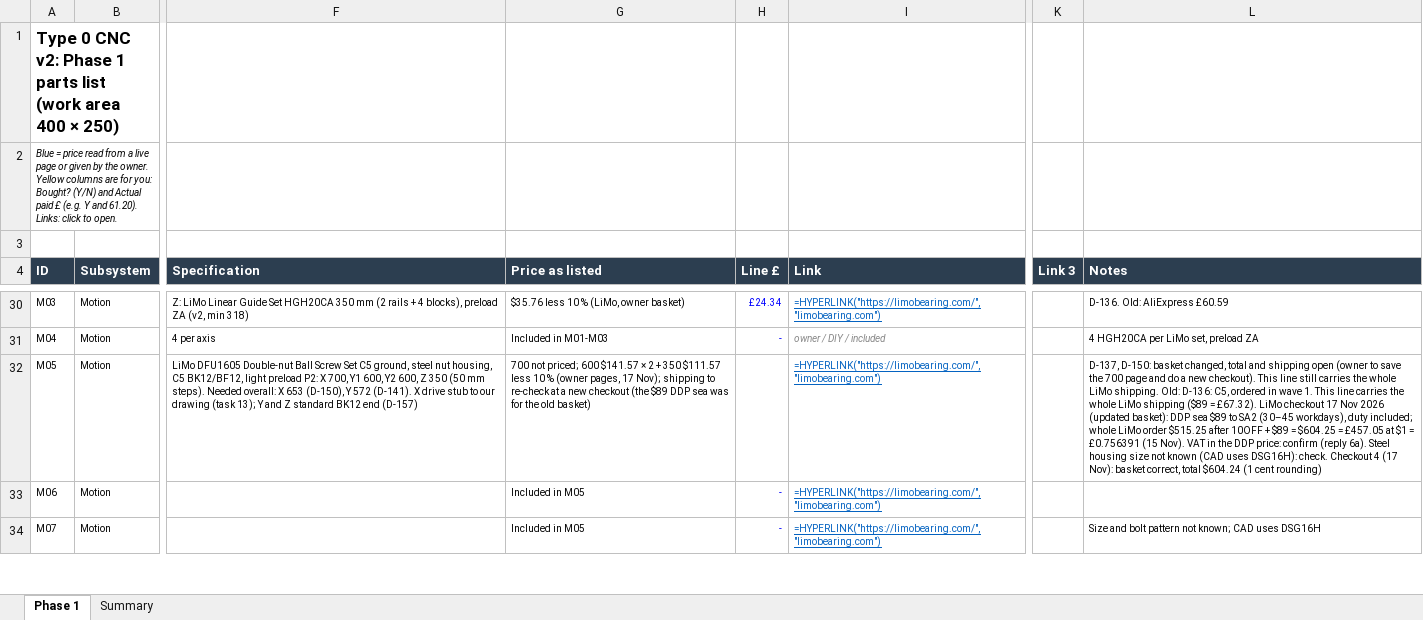
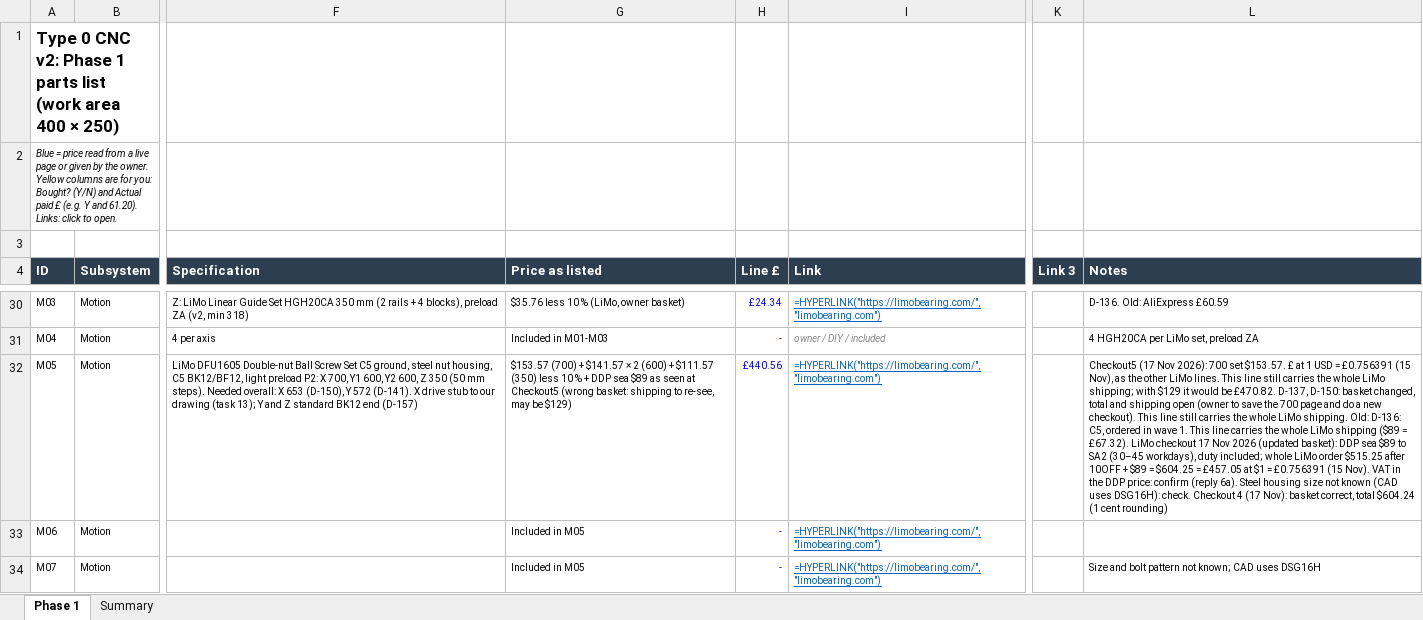
Before and after one commit to yousef-chitani/Type_0_CNC, an Excel workbook: docs/phase1-bom.xlsx, sheet Phase 1, drawn as a sheet; only a part is shown, gaps mark what is left out; values as stored, in another font and other column widths than the file's, no borders; formulas without a stored value are shown as written; the diff names each change by its address in the sheet, - before the commit and + after, or states it on an @@ line.

```diff
--- a/docs/phase1-bom.xlsx (sheet Phase 1)
+++ b/docs/phase1-bom.xlsx (sheet Phase 1)
-G32 (Price as listed): 700 not priced; 600 $141.57 × 2 + 350 $111.57 less 10 % (owner pages, 17 Nov); shipping to re-check at a new checkout (the $89 DDP sea was for the old basket)
+G32 (Price as listed): $153.57 (700) + $141.57 × 2 (600) + $111.57 (350) less 10 % + DDP sea $89 as seen at Checkout5 (wrong basket: shipping to re-see, may be $129)
-H32 (Line £): (empty)
+H32 (Line £): £440.56
-L32 (Notes): D-137, D-150:…
+L32 (Notes): Checkout5 (17 Nov 2026): 700 set $153.57. £ at 1 USD = £0.756391 (15 Nov), as the other LiMo lines. This line still carries the whole LiMo shipping; with $129 it would be £470.82. D-137, D-150:…
```
Also changed, not shown: 13 other files.
